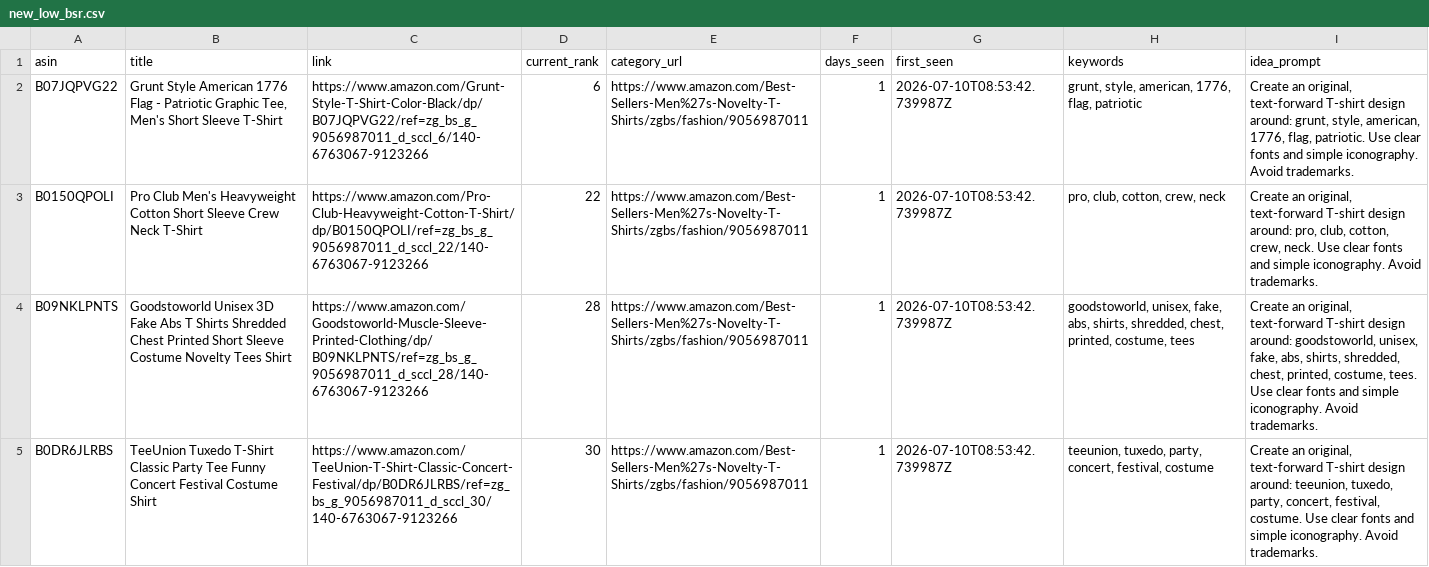
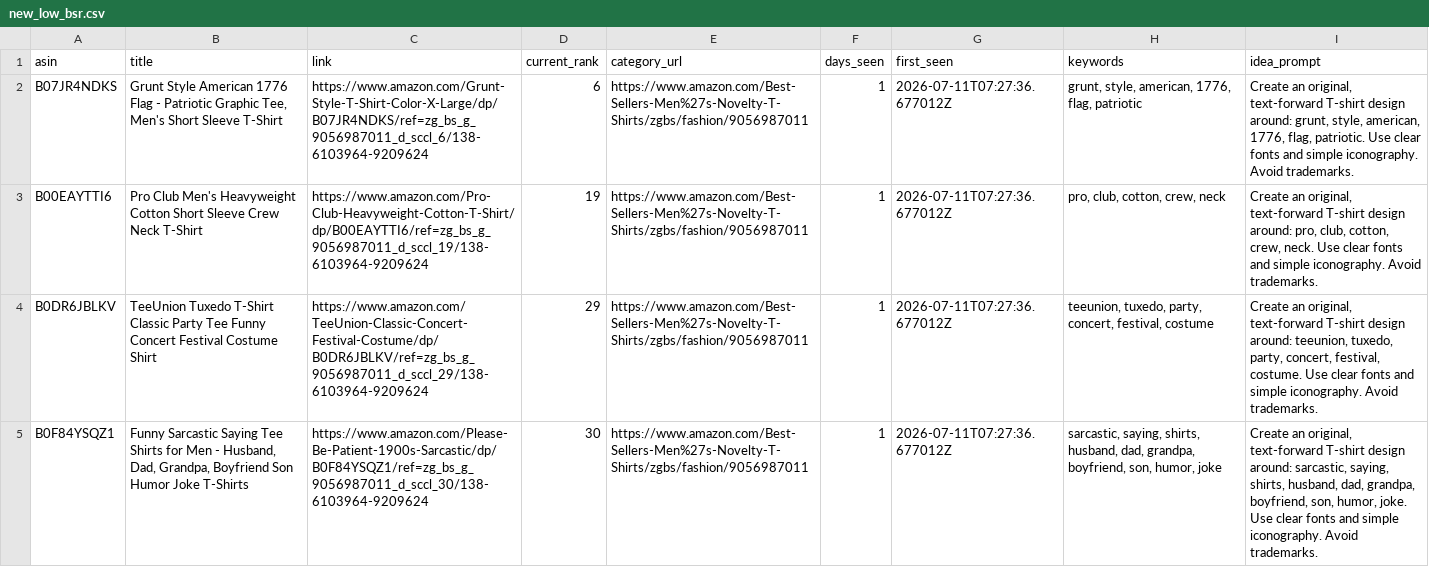
Before and after one commit to drissme/mbam-pod-low-bsr, a CSV file: reports/new_low_bsr.csv, drawn as a sheet; removed rows and columns are numbered as before the commit, all else as after; the diff names each change by its address in the sheet, - before the commit and + after, or states it on an @@ line.

```diff
--- a/reports/new_low_bsr.csv
+++ b/reports/new_low_bsr.csv
-A2 (asin): B07JQPVG22
+A2 (asin): B07JR4NDKS
-C2 (link): https://www.amazon.com/Grunt-Style-T-Shirt-Color-Black/dp/B07JQPVG22/ref=zg_bs_g_9056987011_d_sccl_6/140-6763067-9123266
+C2 (link): https://www.amazon.com/Grunt-Style-T-Shirt-Color-X-Large/dp/B07JR4NDKS/ref=zg_bs_g_9056987011_d_sccl_6/138-6103964-9209624
-G2:G3 (first_seen): 2026-07-10T08:53:42.739987Z
+G2:G3 (first_seen): 2026-07-11T07:27:36.677012Z
-A3 (asin): B0150QPOLI
+A3 (asin): B00EAYTTI6
-C3 (link): https://www.amazon.com/Pro-Club-Heavyweight-Cotton-T-Shirt/dp/B0150QPOLI/ref=zg_bs_g_9056987011_d_sccl_22/140-6763067-9123266
+C3 (link): https://www.amazon.com/Pro-Club-Heavyweight-Cotton-T-Shirt/dp/B00EAYTTI6/ref=zg_bs_g_9056987011_d_sccl_19/138-6103964-9209624
-D3 (current_rank): 22
+D3 (current_rank): 19
-row 4: B09NKLPNTS | Goodstoworld Unisex 3D Fake Abs T Shirts Shredded Chest Printed Short Sleeve Costume Novelty Tees Shirt | https://www.amazon.com/Goodstoworld-Muscle-Sleeve-Printed-Clothing/dp/B09NKLPNTS/ref=zg_bs_g_9056987011_d_sccl_28/140-6763067-9123266 | 28 | https://www.amazon.com/Best-Sellers-Men%27s-Novelty-T-Shirts/zgbs/fashion/9056987011 | 1 | 2026-07-10T08:53:42.739987Z | goodstoworld, unisex, fake, abs, shirts, shredded, chest, printed, costume, tees | Create an original, text-forward T-shirt design around: goodstoworld, unisex, fake, abs, shirts, shredded, chest, printed, costume, tees. Use clear fonts and simple iconography. Avoid trademarks.
-A4 (asin): B0DR6JLRBS
+A4 (asin): B0DR6JBLKV
-C4 (link): https://www.amazon.com/TeeUnion-T-Shirt-Classic-Concert-Festival/dp/B0DR6JLRBS/ref=zg_bs_g_9056987011_d_sccl_30/140-6763067-9123266
+C4 (link): https://www.amazon.com/TeeUnion-Classic-Concert-Festival-Costume/dp/B0DR6JBLKV/ref=zg_bs_g_9056987011_d_sccl_29/138-6103964-9209624
-D4 (current_rank): 30
+D4 (current_rank): 29
-G4 (first_seen): 2026-07-10T08:53:42.739987Z
+G4 (first_seen): 2026-07-11T07:27:36.677012Z
+row 5: B0F84YSQZ1 | Funny Sarcastic Saying Tee Shirts for Men - Husband, Dad, Grandpa, Boyfriend Son Humor Joke T-Shirts | https://www.amazon.com/Please-Be-Patient-1900s-Sarcastic/dp/B0F84YSQZ1/ref=zg_bs_g_9056987011_d_sccl_30/138-6103964-9209624 | 30 | https://www.amazon.com/Best-Sellers-Men%27s-Novelty-T-Shirts/zgbs/fashion/9056987011 | 1 | 2026-07-11T07:27:36.677012Z | sarcastic, saying, shirts, husband, dad, grandpa, boyfriend, son, humor, joke | Create an original, text-forward T-shirt design around: sarcastic, saying, shirts, husband, dad, grandpa, boyfriend, son, humor, joke. Use clear fonts and simple iconography. Avoid trademarks.
```
Also changed, not shown: 3 other files.
